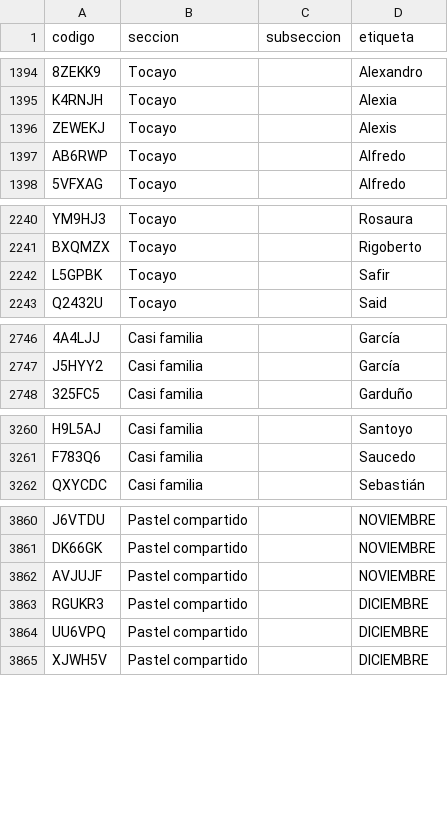
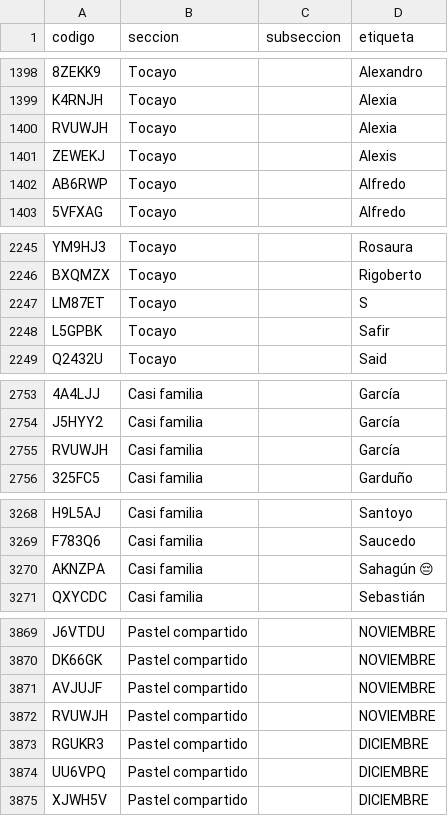
Before and after one commit to jaguarOR/espacio-unam-codigos, a CSV file: datos/codigos-doc.csv, drawn as a sheet; only a part is shown, gaps mark what is left out; the diff covers the shown part only; the diff names each change by its address in the sheet, - before the commit and + after, or states it on an @@ line.

```diff
--- a/datos/codigos-doc.csv
+++ b/datos/codigos-doc.csv
+row 1400: RVUWJH | Tocayo |  | Alexia
+row 2247: LM87ET | Tocayo |  | S
+row 2755: RVUWJH | Casi familia |  | García
+row 3270: AKNZPA | Casi familia |  | Sahagún 😔
+row 3872: RVUWJH | Pastel compartido |  | NOVIEMBRE
```
Also changed, not shown: 12 added rows, 1 removed row and 8 edited cells elsewhere in this file, 11 other files.
